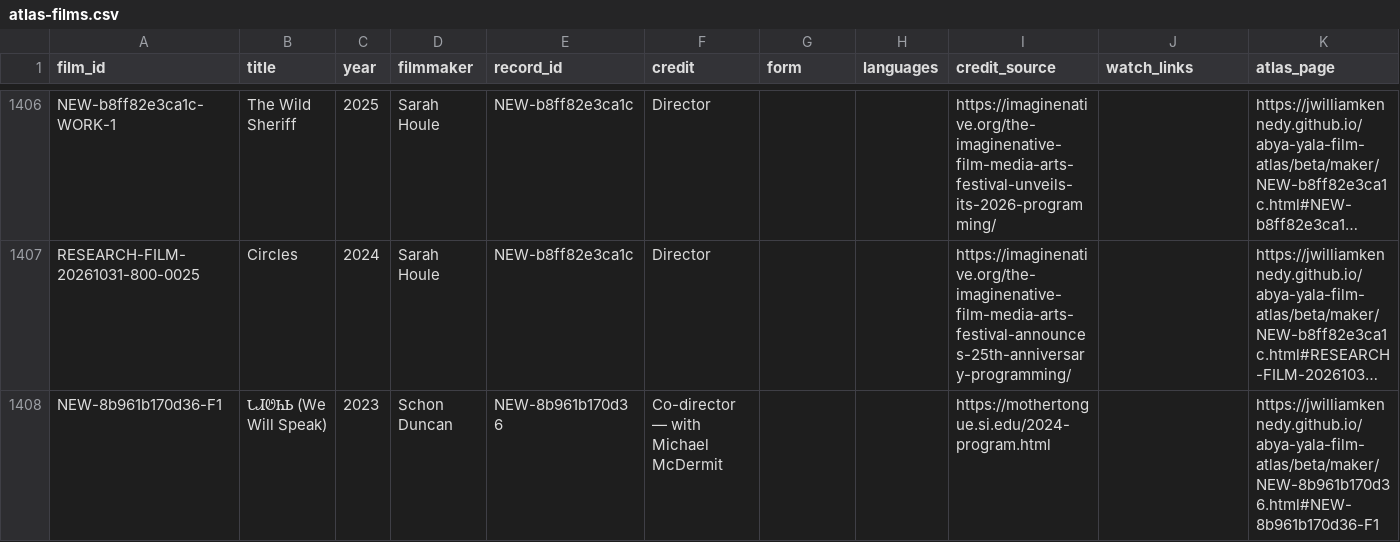
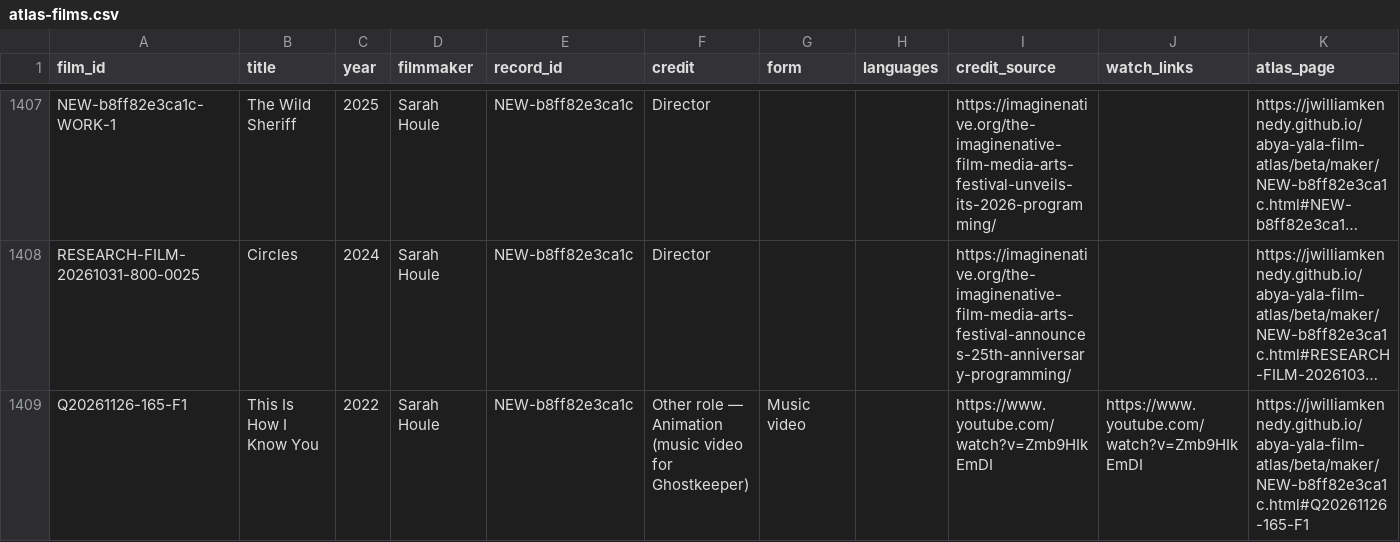
Before and after one commit to jwilliamkennedy/abya-yala-film-atlas, a CSV file: beta/data/atlas-films.csv, drawn as a sheet; only a part is shown, gaps mark what is left out; the shorter side is filled out with more unchanged rows; long unchanged cells end in …; the diff covers the shown part only; the diff names each change by its address in the sheet, - before the commit and + after, or states it on an @@ line.

```diff
--- a/beta/data/atlas-films.csv
+++ b/beta/data/atlas-films.csv
+row 1409: Q20261126-165-F1 | This Is How I Know You | 2022 | Sarah Houle | NEW-b8ff82e3ca1c | Other role — Animation (music video for Ghostkeeper) | Music video |  | https://www.youtube.com/watch?v=Zmb9HIkEmDI | https://www.youtube.com/watch?v=Zmb9HIkEmDI | https://jwilliamkennedy.github.io/abya-yala-film-atlas/beta/maker/NEW-b8ff82e3ca1c.html#Q20261126-165-F1
```
Also changed, not shown: 6 added rows and 6 edited cells elsewhere in this file, beta/data/atlas-filmmakers.csv, beta/data/atlas-names.csv, 19 other files.
